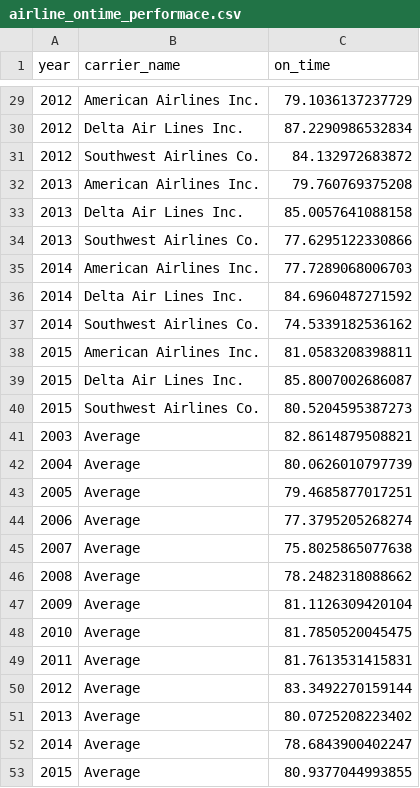
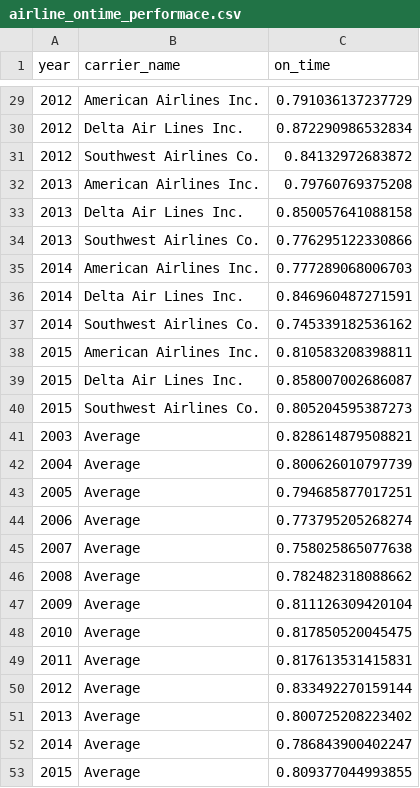
Before and after one commit to yhbyhb/data_analyst_nanodegree_p5, a CSV file: data/airline_ontime_performace.csv, drawn as a sheet; only a part is shown, gaps mark what is left out; the diff covers the shown part only.

Commit message:
Revert "changing unit of on_time (%)"
This reverts commit b33a59e8ad920600abf1e0bafb12cefe630c7ac9.

```diff
--- a/data/airline_ontime_performace.csv
+++ b/data/airline_ontime_performace.csv
@@ -29,25 +29,25 @@
-2012,"American Airlines Inc.",79.1036137237729
-2012,"Delta Air Lines Inc.",87.2290986532834
-2012,"Southwest Airlines Co.",84.132972683872
-2013,"American Airlines Inc.",79.760769375208
-2013,"Delta Air Lines Inc.",85.0057641088158
-2013,"Southwest Airlines Co.",77.6295122330866
-2014,"American Airlines Inc.",77.7289068006703
-2014,"Delta Air Lines Inc.",84.6960487271592
-2014,"Southwest Airlines Co.",74.5339182536162
-2015,"American Airlines Inc.",81.0583208398811
-2015,"Delta Air Lines Inc.",85.8007002686087
-2015,"Southwest Airlines Co.",80.5204595387273
-2003,"Average",82.8614879508821
-2004,"Average",80.0626010797739
-2005,"Average",79.4685877017251
-2006,"Average",77.3795205268274
-2007,"Average",75.8025865077638
-2008,"Average",78.2482318088662
-2009,"Average",81.1126309420104
-2010,"Average",81.7850520045475
-2011,"Average",81.7613531415831
-2012,"Average",83.3492270159144
-2013,"Average",80.0725208223402
-2014,"Average",78.6843900402247
-2015,"Average",80.9377044993855
+2012,"American Airlines Inc.",0.791036137237729
+2012,"Delta Air Lines Inc.",0.872290986532834
+2012,"Southwest Airlines Co.",0.84132972683872
+2013,"American Airlines Inc.",0.79760769375208
+2013,"Delta Air Lines Inc.",0.850057641088158
+2013,"Southwest Airlines Co.",0.776295122330866
+2014,"American Airlines Inc.",0.777289068006703
+2014,"Delta Air Lines Inc.",0.846960487271591
+2014,"Southwest Airlines Co.",0.745339182536162
+2015,"American Airlines Inc.",0.810583208398811
+2015,"Delta Air Lines Inc.",0.858007002686087
+2015,"Southwest Airlines Co.",0.805204595387273
+2003,"Average",0.828614879508821
+2004,"Average",0.800626010797739
+2005,"Average",0.794685877017251
+2006,"Average",0.773795205268274
+2007,"Average",0.758025865077638
+2008,"Average",0.782482318088662
+2009,"Average",0.811126309420104
+2010,"Average",0.817850520045475
+2011,"Average",0.817613531415831
+2012,"Average",0.833492270159144
+2013,"Average",0.800725208223402
+2014,"Average",0.786843900402247
+2015,"Average",0.809377044993855
```
Also changed, not shown: 27 edited cells elsewhere in this file, 1 other file.
